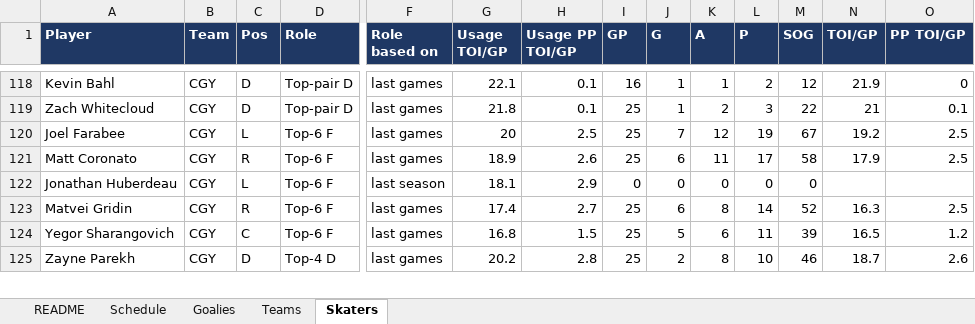
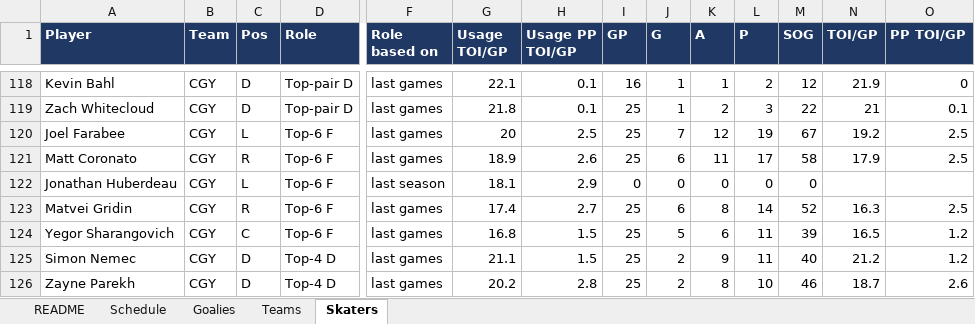
Before and after one commit to vimmer77/nhl-data, an Excel workbook: output/nhl_daily_data.xlsx, sheet Skaters, drawn as a sheet; only a part is shown, gaps mark what is left out; values as stored, in another font and other column widths than the file's, no borders; rows hold the shown columns only; the diff covers the shown part only; the diff names each change by its address in the sheet, - before the commit and + after, or states it on an @@ line.

```diff
--- a/output/nhl_daily_data.xlsx (sheet Skaters)
+++ b/output/nhl_daily_data.xlsx (sheet Skaters)
+row 125: Simon Nemec | CGY | D | Top-4 D | last games | 21.1 | 1.5 | 25 | 2 | 9 | 11 | 40 | 21.2 | 1.2
```
Also changed, not shown: 6 added rows, 6 removed rows, 1 moved row and 243 edited cells elsewhere in this sheet, sheet Schedule, sheet Teams, sheet Goalies, sheet README, 11 other files.
